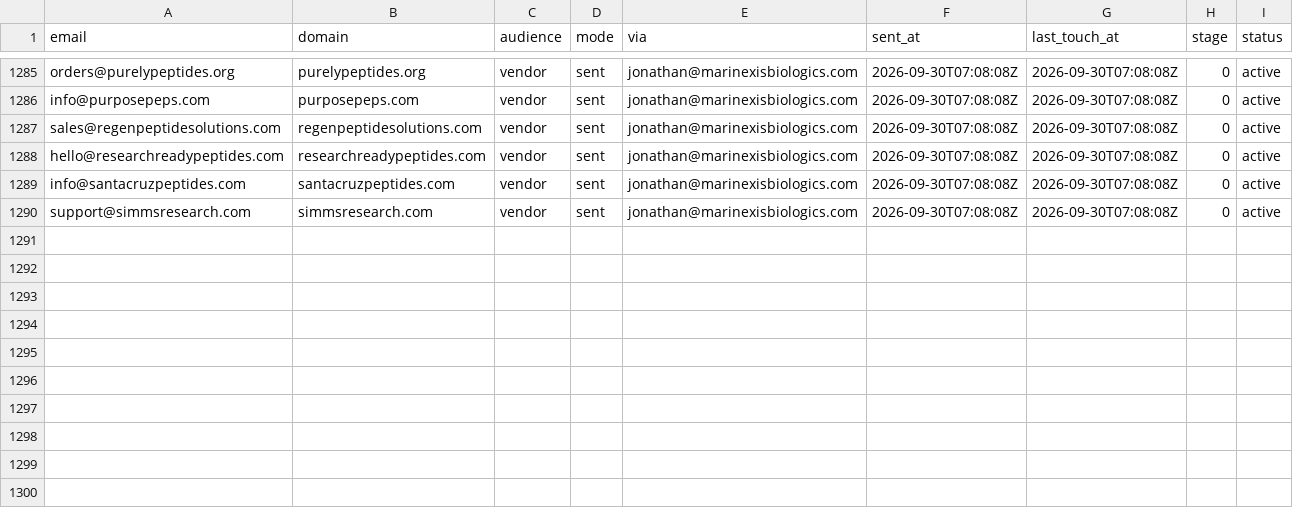
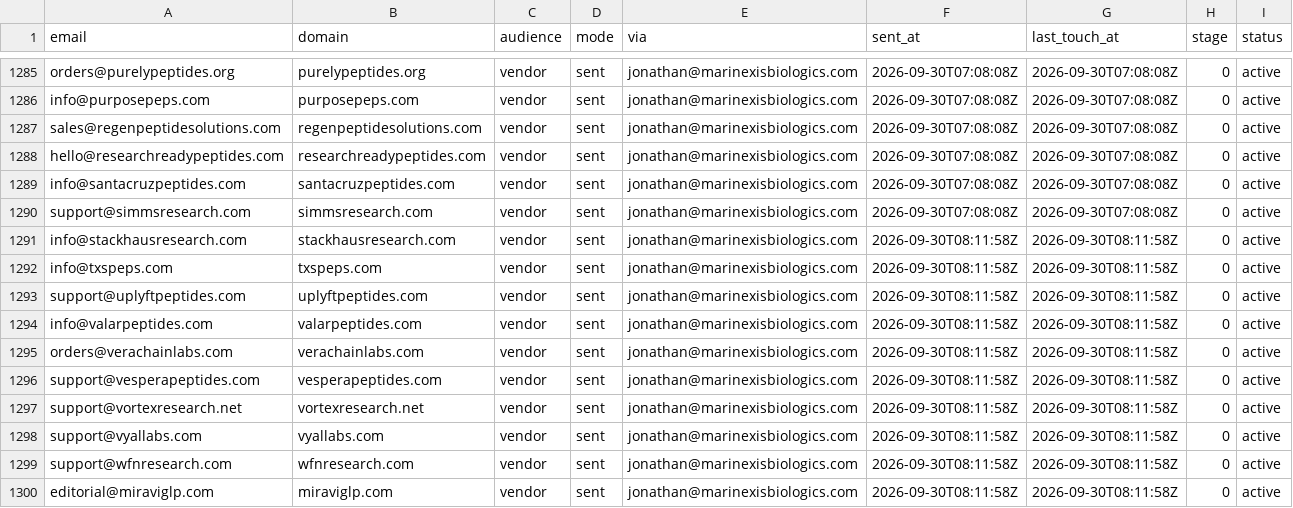
Before and after one commit to cfnoperations1-cell/g, a CSV file: outreach/sent_log.csv, drawn as a sheet; only a part is shown, gaps mark what is left out.

```diff
--- a/outreach/sent_log.csv
+++ b/outreach/sent_log.csv
@@ -1290 +1290,11 @@ info@santacruzpeptides.com,santacruzpeptides.com,vendor,sent,jonathan@marinexisb
 support@simmsresearch.com,simmsresearch.com,vendor,sent,jonathan@marinexisbiologics.com,2026-09-30T07:08:08Z,2026-09-30T07:08:08Z,0,active
+info@stackhausresearch.com,stackhausresearch.com,vendor,sent,jonathan@marinexisbiologics.com,2026-09-30T08:11:58Z,2026-09-30T08:11:58Z,0,active
+info@txspeps.com,txspeps.com,vendor,sent,jonathan@marinexisbiologics.com,2026-09-30T08:11:58Z,2026-09-30T08:11:58Z,0,active
+support@uplyftpeptides.com,uplyftpeptides.com,vendor,sent,jonathan@marinexisbiologics.com,2026-09-30T08:11:58Z,2026-09-30T08:11:58Z,0,active
+info@valarpeptides.com,valarpeptides.com,vendor,sent,jonathan@marinexisbiologics.com,2026-09-30T08:11:58Z,2026-09-30T08:11:58Z,0,active
+orders@verachainlabs.com,verachainlabs.com,vendor,sent,jonathan@marinexisbiologics.com,2026-09-30T08:11:58Z,2026-09-30T08:11:58Z,0,active
+support@vesperapeptides.com,vesperapeptides.com,vendor,sent,jonathan@marinexisbiologics.com,2026-09-30T08:11:58Z,2026-09-30T08:11:58Z,0,active
+support@vortexresearch.net,vortexresearch.net,vendor,sent,jonathan@marinexisbiologics.com,2026-09-30T08:11:58Z,2026-09-30T08:11:58Z,0,active
+support@vyallabs.com,vyallabs.com,vendor,sent,jonathan@marinexisbiologics.com,2026-09-30T08:11:58Z,2026-09-30T08:11:58Z,0,active
+support@wfnresearch.com,wfnresearch.com,vendor,sent,jonathan@marinexisbiologics.com,2026-09-30T08:11:58Z,2026-09-30T08:11:58Z,0,active
+editorial@miraviglp.com,miraviglp.com,vendor,sent,jonathan@marinexisbiologics.com,2026-09-30T08:11:58Z,2026-09-30T08:11:58Z,0,active
```
Also changed, not shown: 2 other files.
